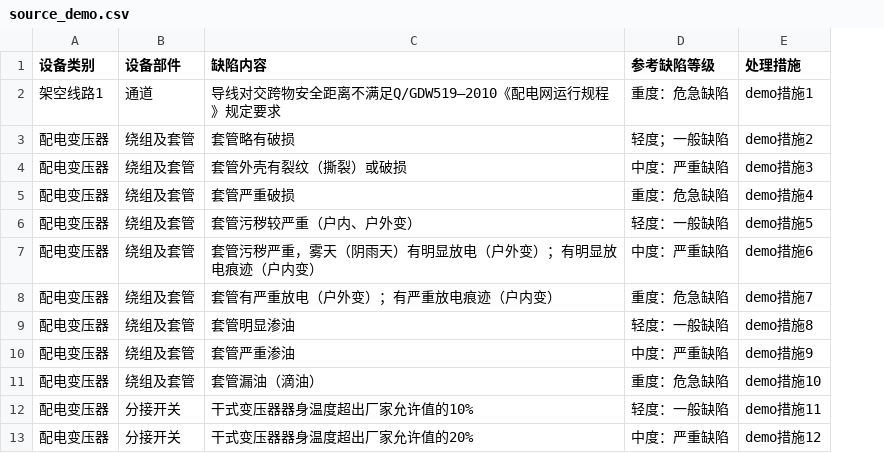
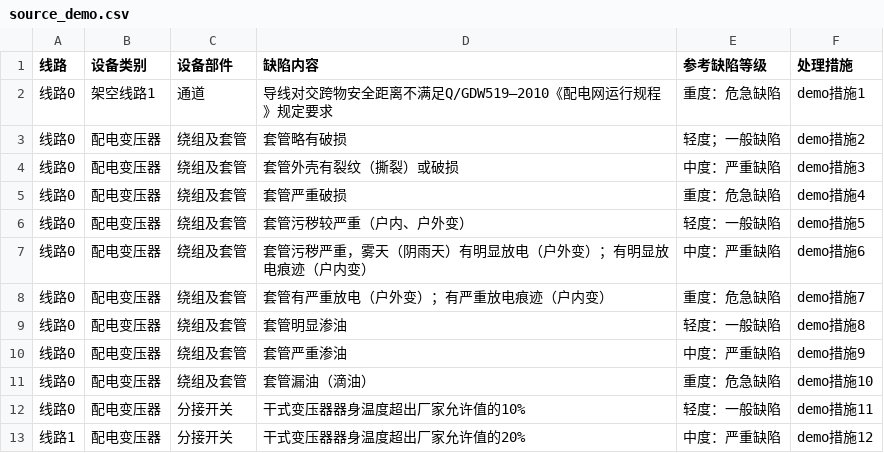
Before and after one commit to greatabel/MachineLearning, a CSV file: b14988_fault_search/source_demo.csv, drawn as a sheet; the diff names each change by its address in the sheet, - before the commit and + after, or states it on an @@ line.

```diff
--- a/b14988_fault_search/source_demo.csv
+++ b/b14988_fault_search/source_demo.csv
+column A (线路), rows 2-13: 线路0 | 线路0 | 线路0 | 线路0 | 线路0 | 线路0 | 线路0 | 线路0 | 线路0 | 线路0 | 线路0 | 线路1
```
Also changed, not shown: b14988_fault_search/demo_test_file/demo_test.csv, 7 other files.
